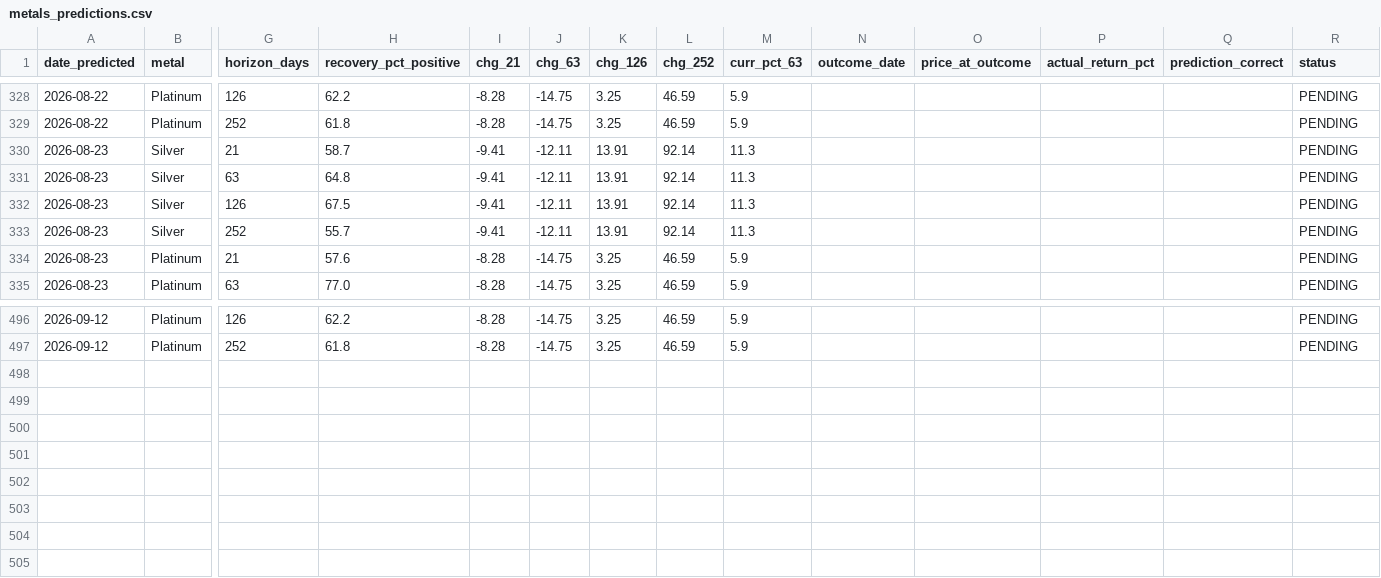
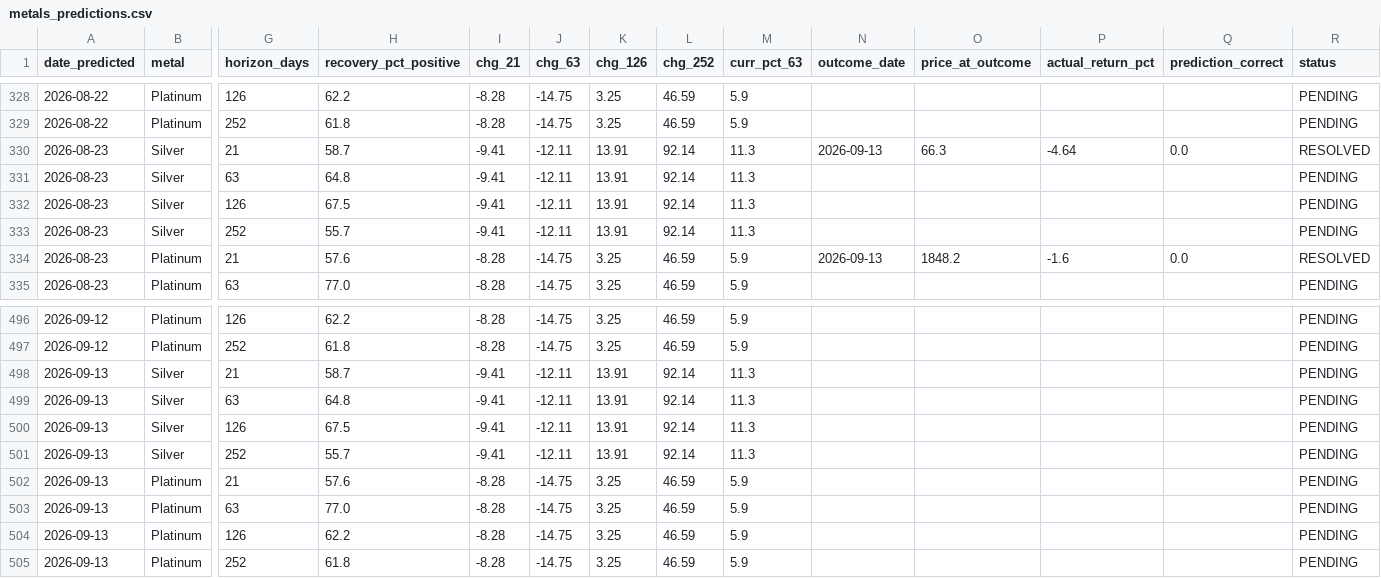
Before and after one commit to quantarram/quant-regime-research, a CSV file: notebooks/metals_predictions.csv, drawn as a sheet; only a part is shown, gaps mark what is left out; rows hold the shown columns only; the diff names each change by its address in the sheet, - before the commit and + after, or states it on an @@ line.

```diff
--- a/notebooks/metals_predictions.csv
+++ b/notebooks/metals_predictions.csv
-N330 (outcome_date): (empty)
+N330 (outcome_date): 2026-09-13
-O330 (price_at_outcome): (empty)
+O330 (price_at_outcome): 66.3
-P330 (actual_return_pct): (empty)
+P330 (actual_return_pct): -4.64
-Q330 (prediction_correct): (empty)
+Q330 (prediction_correct): 0.0
-R330 (status): PENDING
+R330 (status): RESOLVED
-N334 (outcome_date): (empty)
+N334 (outcome_date): 2026-09-13
-O334 (price_at_outcome): (empty)
+O334 (price_at_outcome): 1848.2
-P334 (actual_return_pct): (empty)
+P334 (actual_return_pct): -1.6
-Q334 (prediction_correct): (empty)
+Q334 (prediction_correct): 0.0
-R334 (status): PENDING
+R334 (status): RESOLVED
+row 498: 2026-09-13 | Silver | 21 | 58.7 | -9.41 | -12.11 | 13.91 | 92.14 | 11.3 |  |  |  |  | PENDING
+row 499: 2026-09-13 | Silver | 63 | 64.8 | -9.41 | -12.11 | 13.91 | 92.14 | 11.3 |  |  |  |  | PENDING
+row 500: 2026-09-13 | Silver | 126 | 67.5 | -9.41 | -12.11 | 13.91 | 92.14 | 11.3 |  |  |  |  | PENDING
+row 501: 2026-09-13 | Silver | 252 | 55.7 | -9.41 | -12.11 | 13.91 | 92.14 | 11.3 |  |  |  |  | PENDING
+row 502: 2026-09-13 | Platinum | 21 | 57.6 | -8.28 | -14.75 | 3.25 | 46.59 | 5.9 |  |  |  |  | PENDING
+row 503: 2026-09-13 | Platinum | 63 | 77.0 | -8.28 | -14.75 | 3.25 | 46.59 | 5.9 |  |  |  |  | PENDING
+row 504: 2026-09-13 | Platinum | 126 | 62.2 | -8.28 | -14.75 | 3.25 | 46.59 | 5.9 |  |  |  |  | PENDING
+row 505: 2026-09-13 | Platinum | 252 | 61.8 | -8.28 | -14.75 | 3.25 | 46.59 | 5.9 |  |  |  |  | PENDING
```
Also changed, not shown: notebooks/gold_predictions.csv, notebooks/ibkr_paper_ledger.csv, 8 other files.
